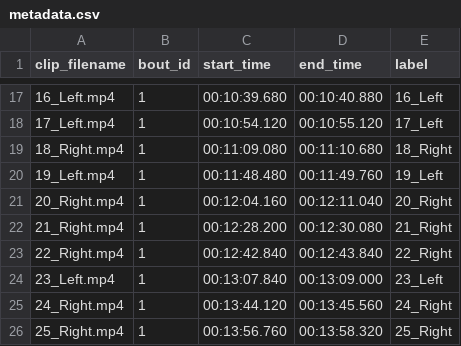
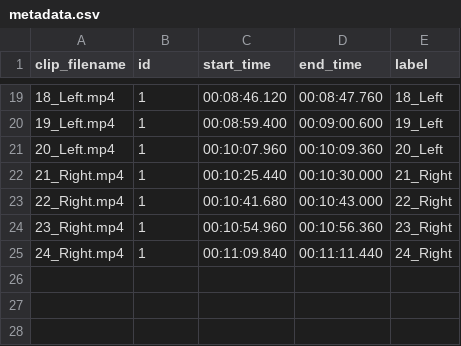
Before and after one commit to MistakesWereMaed/SaberPredict, a CSV file: Dataset/low_res/clips/1/metadata.csv, drawn as a sheet; only a part is shown, gaps mark what is left out; the diff covers the shown part only.

```diff
--- a/Dataset/low_res/clips/1/metadata.csv
+++ b/Dataset/low_res/clips/1/metadata.csv
@@ -1 +1 @@
-clip_filename,bout_id,start_time,end_time,label
+clip_filename,id,start_time,end_time,label
@@ -17,10 +19,7 @@ clip_filename,bout_id,start_time,end_time,label
-16_Left.mp4,1,00:10:39.680,00:10:40.880,16_Left
-17_Left.mp4,1,00:10:54.120,00:10:55.120,17_Left
-18_Right.mp4,1,00:11:09.080,00:11:10.680,18_Right
-19_Left.mp4,1,00:11:48.480,00:11:49.760,19_Left
-20_Right.mp4,1,00:12:04.160,00:12:11.040,20_Right
-21_Right.mp4,1,00:12:28.200,00:12:30.080,21_Right
-22_Right.mp4,1,00:12:42.840,00:12:43.840,22_Right
-23_Left.mp4,1,00:13:07.840,00:13:09.000,23_Left
-24_Right.mp4,1,00:13:44.120,00:13:45.560,24_Right
-25_Right.mp4,1,00:13:56.760,00:13:58.320,25_Right
+18_Left.mp4,1,00:08:46.120,00:08:47.760,18_Left
+19_Left.mp4,1,00:08:59.400,00:09:00.600,19_Left
+20_Left.mp4,1,00:10:07.960,00:10:09.360,20_Left
+21_Right.mp4,1,00:10:25.440,00:10:30.000,21_Right
+22_Right.mp4,1,00:10:41.680,00:10:43.000,22_Right
+23_Right.mp4,1,00:10:54.960,00:10:56.360,23_Right
+24_Right.mp4,1,00:11:09.840,00:11:11.440,24_Right
```
Also changed, not shown: 9 added rows, 7 removed rows and 18 edited cells elsewhere in this file, Dataset/low_res/clips/2/metadata.csv, Dataset/low_res/clips/5/metadata.csv, 47 other files.
